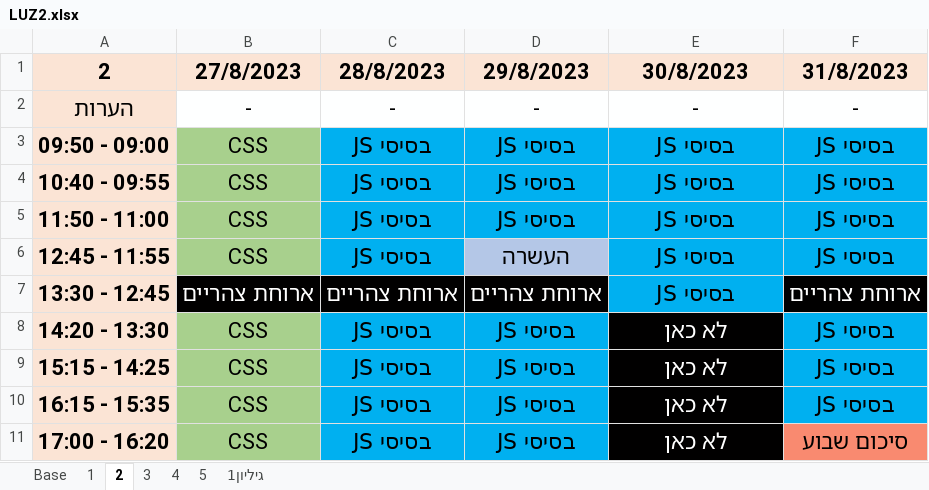
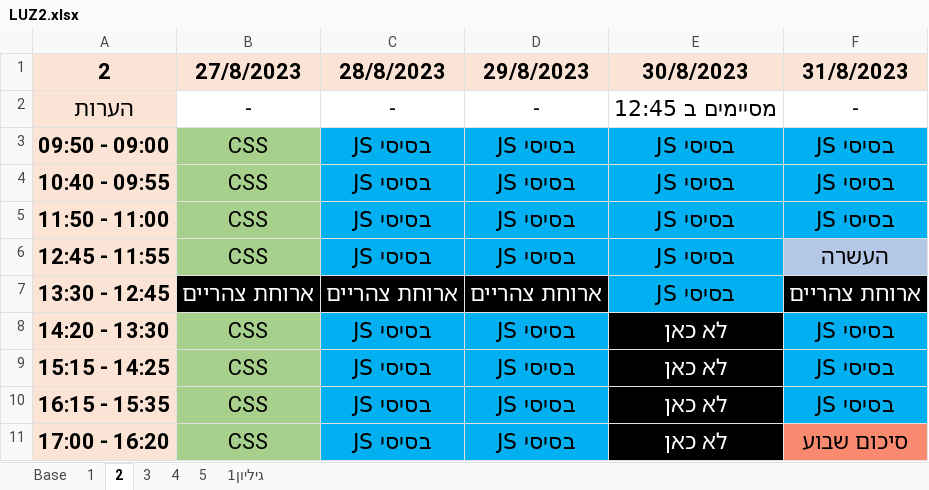
Before and after one commit to Ronso007/LUZ, an Excel workbook: LUZ2.xlsx, sheet 2, drawn as a sheet; values as stored, in another font and other column widths than the file's, no borders; the diff names each change by its address in the sheet, - before the commit and + after, or states it on an @@ line.

```diff
--- a/LUZ2.xlsx (sheet 2)
+++ b/LUZ2.xlsx (sheet 2)
-E2 (30/8/2023): -
+E2 (30/8/2023): מסיימים ב 12:45
-D6 (29/8/2023): העשרה
+D6 (29/8/2023): JS בסיסי
-D6 fill: #B4C7E7
+D6 fill: #00B0F0
-F6 (31/8/2023): JS בסיסי
+F6 (31/8/2023): העשרה
-F6 fill: #00B0F0
+F6 fill: #B4C7E7
```
Also changed, not shown: sheet 4, sheet 5.
